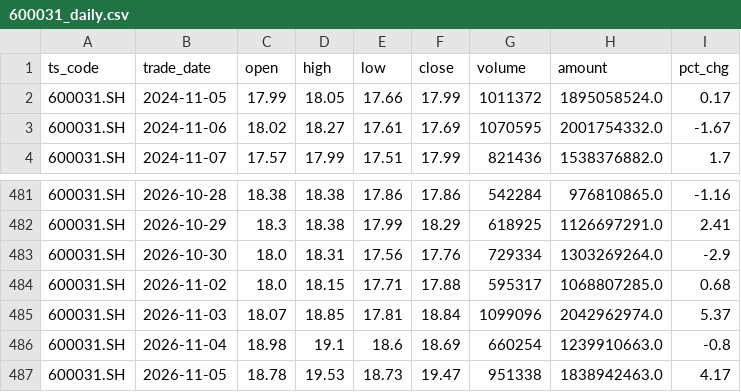
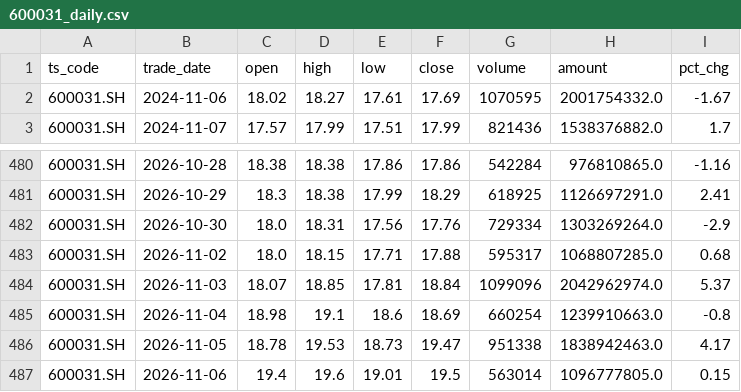
Before and after one commit to wangmx816/turtle-quant-strategy, a CSV file: data/600031_daily.csv, drawn as a sheet; only a part is shown, gaps mark what is left out; removed rows and columns are numbered as before the commit, all else as after; the diff names each change by its address in the sheet, - before the commit and + after, or states it on an @@ line.

```diff
--- a/data/600031_daily.csv
+++ b/data/600031_daily.csv
-row 2: 600031.SH | 2024-11-05 | 17.99 | 18.05 | 17.66 | 17.99 | 1011372 | 1895058524.0 | 0.17
+row 487: 600031.SH | 2026-11-06 | 19.4 | 19.6 | 19.01 | 19.5 | 563014 | 1096777805.0 | 0.15
```
Also changed, not shown: data/000425_daily.csv, data/002202_daily.csv, 15 other files.
